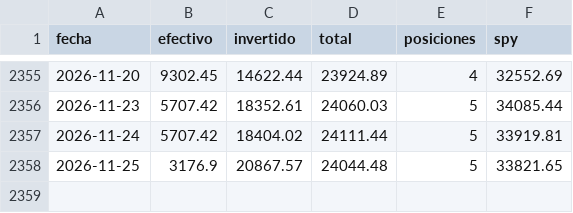
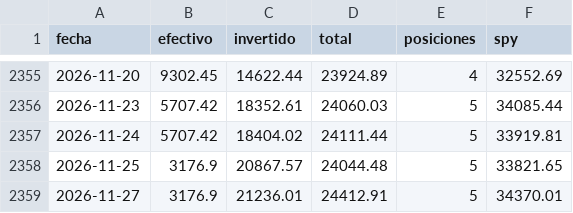
Before and after one commit to facundogreyak/swing-agent, a CSV file: reportes/backtest_equity.csv, drawn as a sheet; only a part is shown, gaps mark what is left out.

```diff
--- a/reportes/backtest_equity.csv
+++ b/reportes/backtest_equity.csv
@@ -2358 +2358,2 @@ fecha,efectivo,invertido,total,posiciones,spy
 2026-11-25,3176.9,20867.57,24044.48,5,33821.65
+2026-11-27,3176.9,21236.01,24412.91,5,34370.01
```
Also changed, not shown: reportes/calibracion.csv, reportes/cedears.csv, 45 other files.
